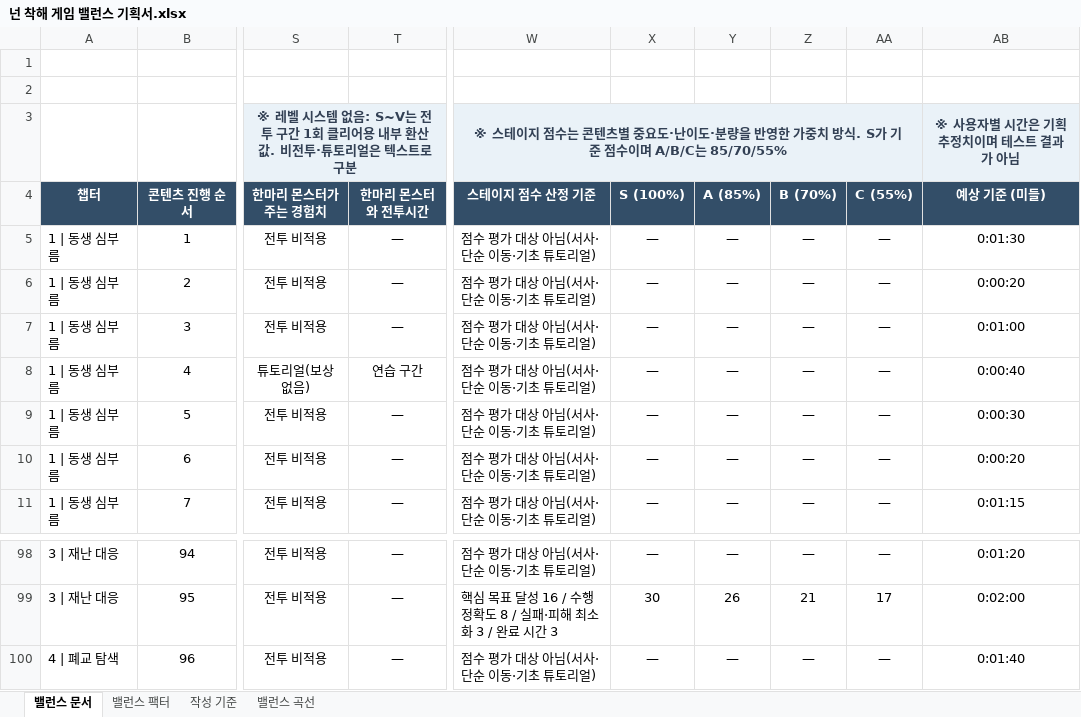
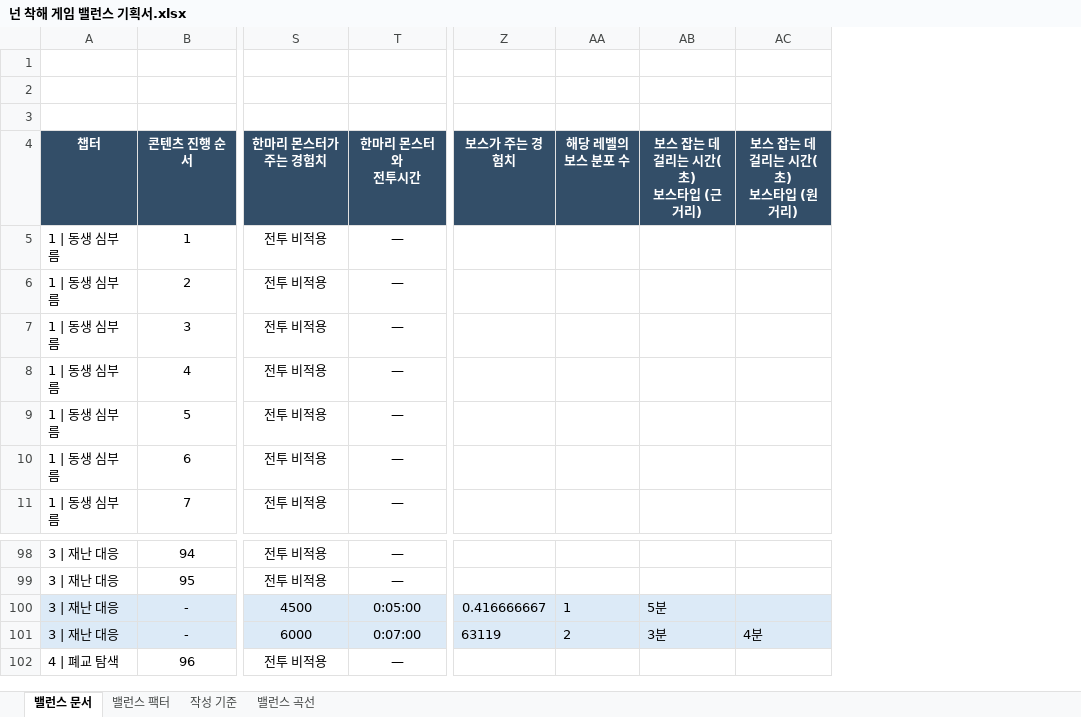
Before and after one commit to ysooj/Gihoek_7, an Excel workbook: 넌 착해 게임 밸런스 기획서.xlsx, sheet 밸런스 문서, drawn as a sheet; only a part is shown, gaps mark what is left out; values as stored, in another font and other column widths than the file's, no borders; charts and pictures and conditional formats not drawn; removed rows and columns are numbered as before the commit, all else as after; rows hold the shown columns only; ↵ is a line break in a cell; the diff covers the shown part only; the diff names each change by its address in the sheet, - before the commit and + after, or states it on an @@ line.

```diff
--- a/넌 착해 게임 밸런스 기획서.xlsx (sheet 밸런스 문서)
+++ b/넌 착해 게임 밸런스 기획서.xlsx (sheet 밸런스 문서)
-column W (스테이지 점수 산정 기준), row 3: ※ 스테이지 점수는 콘텐츠별 중요도·난이도·분량을 반영한 가중치 방식. S가 기준 점수이며 A/B/C는 85/70/55%; rows 5-11: all 점수 평가 대상 아님(서사·단순 이동·기초 튜토리얼); rows 98-100: 점수 평가 대상 아님(서사·단순 이동·기초 튜토리얼) | 핵심 목표 달성 16 / 수행 정확도 8 / 실패·피해 최소화 3 / 완료 시간 3 | 점수 평가 대상 아님(서사·단순 이동·기초 튜토리얼)
-column X (S (100%)), rows 5-11: all —; rows 98-100: — | 30 | —
-column Y (A (85%)), rows 5-11: all —; rows 98-100: — | 26 | —
-column Z (B (70%)), rows 5-11: all —; rows 98-100: — | 21 | —
-column AA (C (55%)), rows 5-11: all —; rows 98-100: — | 17 | —
-column AB (예상 기준 (미들)), row 3: ※ 사용자별 시간은 기획 추정치이며 테스트 결과가 아님; rows 5-11: 0:01:30 | 0:00:20 | 0:01:00 | 0:00:40 | 0:00:30 | 0:00:20 | 0:01:15; rows 98-100: 0:01:20 | 0:02:00 | 0:01:40
+column Z (보스가 주는 경험치), empty
+column AA (해당 레벨의 보스 분포 수), empty
+column AB (보스 잡는 데 걸리는 시간(초) 보스타입 (근거리)), empty
+column AC (보스 잡는 데 걸리는 시간(초) 보스타입 (원거리)), empty
-S3 (한마리 몬스터가 주는 경험치): ※ 레벨 시스템 없음: S~V는 전투 구간 1회 클리어용 내부 환산값. 비전투·튜토리얼은 텍스트로 구분
+S3 (한마리 몬스터가 주는 경험치): (empty)
-S3:T3 fill: #EAF2F8
+S3:T3 fill: none
-S3:V3 merged
-T4: 한마리 몬스터와 전투시간
+T4: 한마리 몬스터와 ↵ 전투시간
-S8 (한마리 몬스터가 주는 경험치): 튜토리얼(보상 없음)
+S8 (한마리 몬스터가 주는 경험치): 전투 비적용
-T8 (한마리 몬스터와 전투시간): 연습 구간
+T8 (한마리 몬스터와 전투시간): —
+row 100: 3 | 재난 대응 | - | 4500 | 0:05:00 | 0.416666667 | 1 | 5분
+row 101: 3 | 재난 대응 | - | 6000 | 0:07:00 | 63119 | 2 | 3분 | 4분
```
Also changed, not shown: 4 edited cells and cell formats elsewhere in this sheet, formulas that keep their value, charts or pictures, 3 other files.
